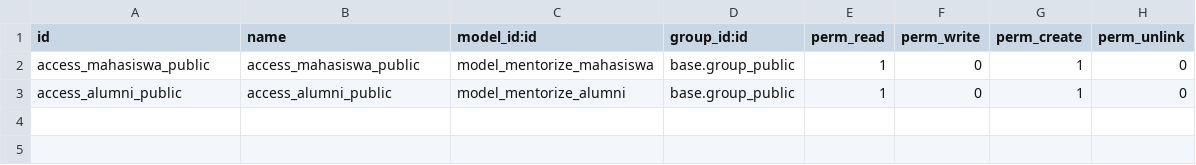
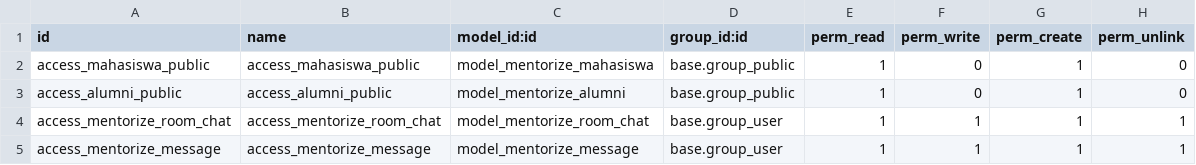
Before and after one commit to kaliskehidupan/Mentorize-Satu-Platform-Dua-Peran-, a CSV file: security/ir.model.access.csv, drawn as a sheet.

Commit message:
chat

```diff
--- a/security/ir.model.access.csv
+++ b/security/ir.model.access.csv
@@ -3 +3,3 @@ access_mahasiswa_public,access_mahasiswa_public,model_mentorize_mahasiswa,base.g
 access_alumni_public,access_alumni_public,model_mentorize_alumni,base.group_public,1,0,1,0
+access_mentorize_room_chat,access_mentorize_room_chat,model_mentorize_room_chat,base.group_user,1,1,1,1
+access_mentorize_message,access_mentorize_message,model_mentorize_message,base.group_user,1,1,1,1
```
Also changed, not shown: 11 other files.
